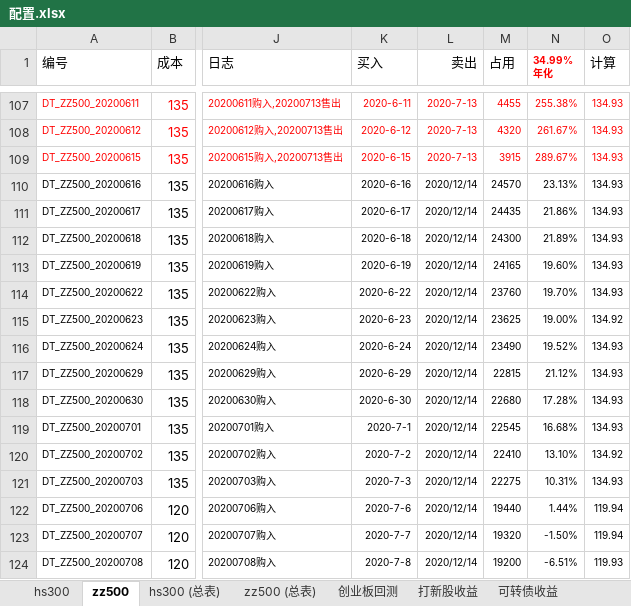
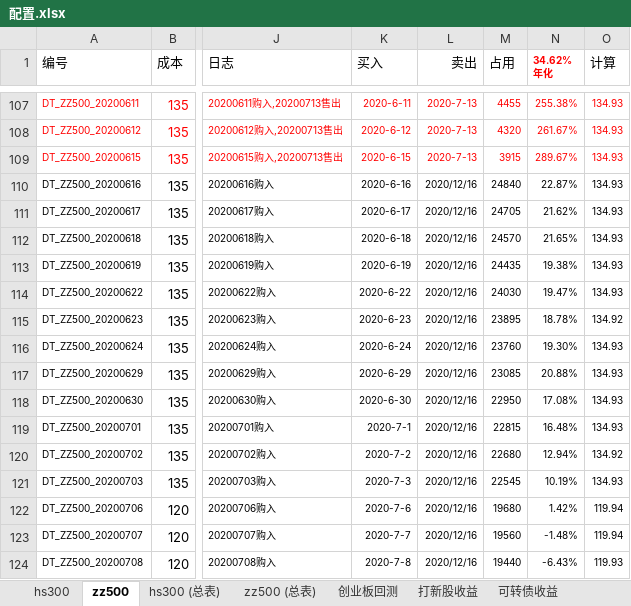
Before and after one commit to husky8/cccode, an Excel workbook: invest/配置.xlsx, sheet zz500, drawn as a sheet; only a part is shown, gaps mark what is left out; values as stored, in another font and other column widths than the file's, no borders; charts and pictures and conditional formats not drawn; ↵ is a line break in a cell; the diff covers the shown part only; the diff names each change by its address in the sheet, - before the commit and + after, or states it on an @@ line.

```diff
--- a/invest/配置.xlsx (sheet zz500)
+++ b/invest/配置.xlsx (sheet zz500)
-N1: 34.99% ↵ 年化
+N1: 34.62% ↵ 年化
-L110:L124 (卖出): 2020/12/14
+L110:L124 (卖出): 2020/12/16
-M110 (占用): 24570
+M110 (占用): 24840
-N110 (34.62% 年化): 23.13%
+N110 (34.62% 年化): 22.87%
-M111 (占用): 24435
+M111 (占用): 24705
-N111 (34.62% 年化): 21.86%
+N111 (34.62% 年化): 21.62%
-M112 (占用): 24300
+M112 (占用): 24570
-N112 (34.62% 年化): 21.89%
+N112 (34.62% 年化): 21.65%
-M113 (占用): 24165
+M113 (占用): 24435
-N113 (34.62% 年化): 19.60%
+N113 (34.62% 年化): 19.38%
-M114 (占用): 23760
+M114 (占用): 24030
-N114 (34.62% 年化): 19.70%
+N114 (34.62% 年化): 19.47%
-M115 (占用): 23625
+M115 (占用): 23895
-N115 (34.62% 年化): 19.00%
+N115 (34.62% 年化): 18.78%
-M116 (占用): 23490
+M116 (占用): 23760
-N116 (34.62% 年化): 19.52%
+N116 (34.62% 年化): 19.30%
-M117 (占用): 22815
+M117 (占用): 23085
-N117 (34.62% 年化): 21.12%
+N117 (34.62% 年化): 20.88%
-M118 (占用): 22680
+M118 (占用): 22950
-N118 (34.62% 年化): 17.28%
+N118 (34.62% 年化): 17.08%
-M119 (占用): 22545
+M119 (占用): 22815
-N119 (34.62% 年化): 16.68%
+N119 (34.62% 年化): 16.48%
-M120 (占用): 22410
+M120 (占用): 22680
-N120 (34.62% 年化): 13.10%
+N120 (34.62% 年化): 12.94%
-M121 (占用): 22275
+M121 (占用): 22545
-N121 (34.62% 年化): 10.31%
+N121 (34.62% 年化): 10.19%
-M122 (占用): 19440
+M122 (占用): 19680
-N122 (34.62% 年化): 1.44%
+N122 (34.62% 年化): 1.42%
-M123 (占用): 19320
+M123 (占用): 19560
-N123 (34.62% 年化): -1.50%
+N123 (34.62% 年化): -1.48%
-M124 (占用): 19200
+M124 (占用): 19440
-N124 (34.62% 年化): -6.51%
+N124 (34.62% 年化): -6.43%
```
Also changed, not shown: 340 edited cells elsewhere in this sheet, sheet hs300, sheet zz500 (总表), sheet hs300 (总表), sheet 可转债收益.
